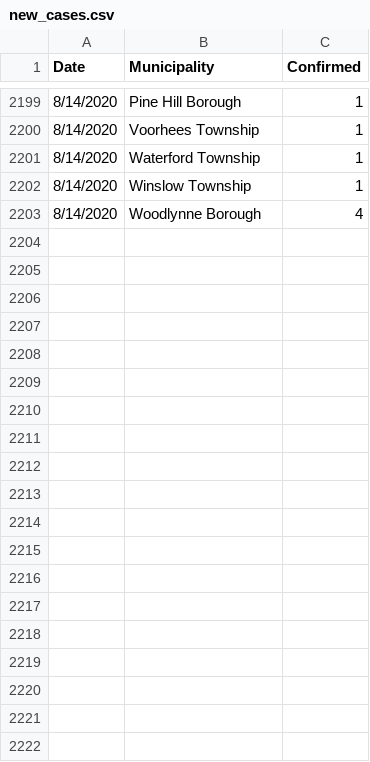
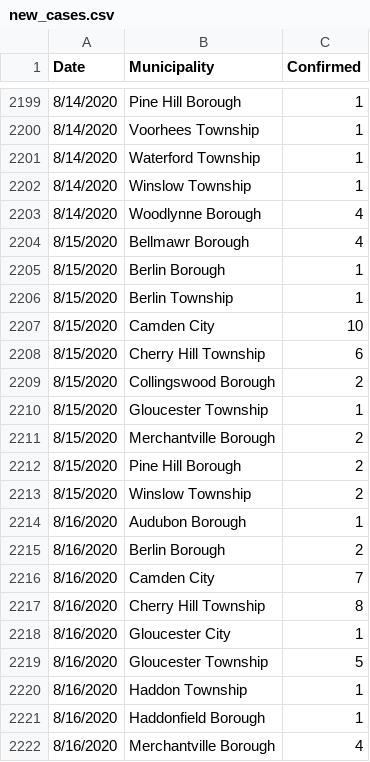
Before and after one commit to eloracm/camden-county-covid, a CSV file: new_cases.csv, drawn as a sheet; only a part is shown, gaps mark what is left out; the diff covers the shown part only; the diff names each change by its address in the sheet, - before the commit and + after, or states it on an @@ line.

```diff
--- a/new_cases.csv
+++ b/new_cases.csv
+row 2204: 8/15/2020 | Bellmawr Borough | 4
+row 2205: 8/15/2020 | Berlin Borough | 1
+row 2206: 8/15/2020 | Berlin Township | 1
+row 2207: 8/15/2020 | Camden City | 10
+row 2208: 8/15/2020 | Cherry Hill Township | 6
+row 2209: 8/15/2020 | Collingswood Borough | 2
+row 2210: 8/15/2020 | Gloucester Township | 1
+row 2211: 8/15/2020 | Merchantville Borough | 2
+row 2212: 8/15/2020 | Pine Hill Borough | 2
+row 2213: 8/15/2020 | Winslow Township | 2
+row 2214: 8/16/2020 | Audubon Borough | 1
+row 2215: 8/16/2020 | Berlin Borough | 2
+row 2216: 8/16/2020 | Camden City | 7
+row 2217: 8/16/2020 | Cherry Hill Township | 8
+row 2218: 8/16/2020 | Gloucester City | 1
+row 2219: 8/16/2020 | Gloucester Township | 5
+row 2220: 8/16/2020 | Haddon Township | 1
+row 2221: 8/16/2020 | Haddonfield Borough | 1
+row 2222: 8/16/2020 | Merchantville Borough | 4
```
Also changed, not shown: 13 added rows elsewhere in this file, total_confirmed.csv.
